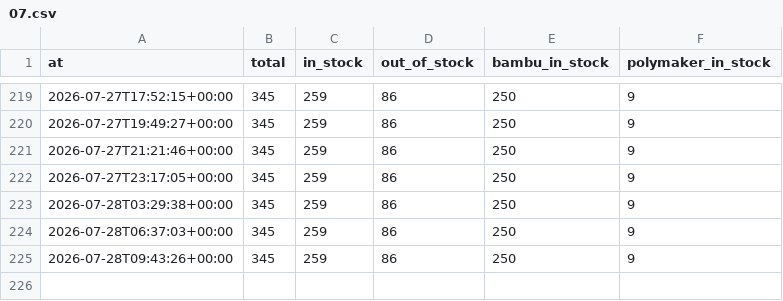
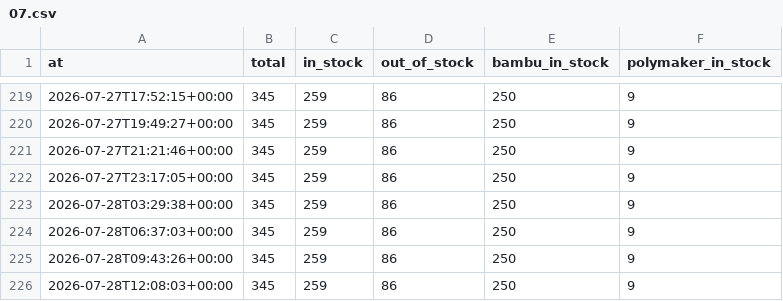
Before and after one commit to bitworks-io/gigaparts-filament-stock, a CSV file: metrics/hourly/2026/07.csv, drawn as a sheet; only a part is shown, gaps mark what is left out; the diff names each change by its address in the sheet, - before the commit and + after, or states it on an @@ line.

```diff
--- a/metrics/hourly/2026/07.csv
+++ b/metrics/hourly/2026/07.csv
+row 226: 2026-07-28T12:08:03+00:00 | 345 | 259 | 86 | 250 | 9
```
Also changed, not shown: 1 other file.
